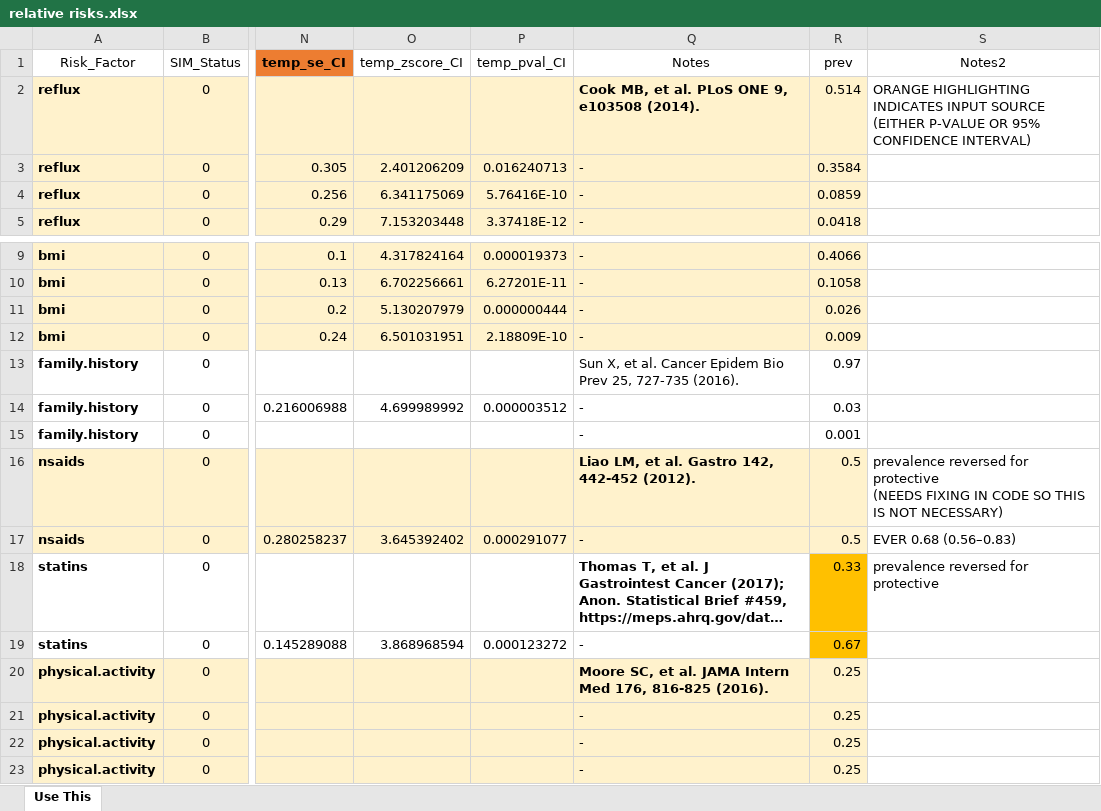
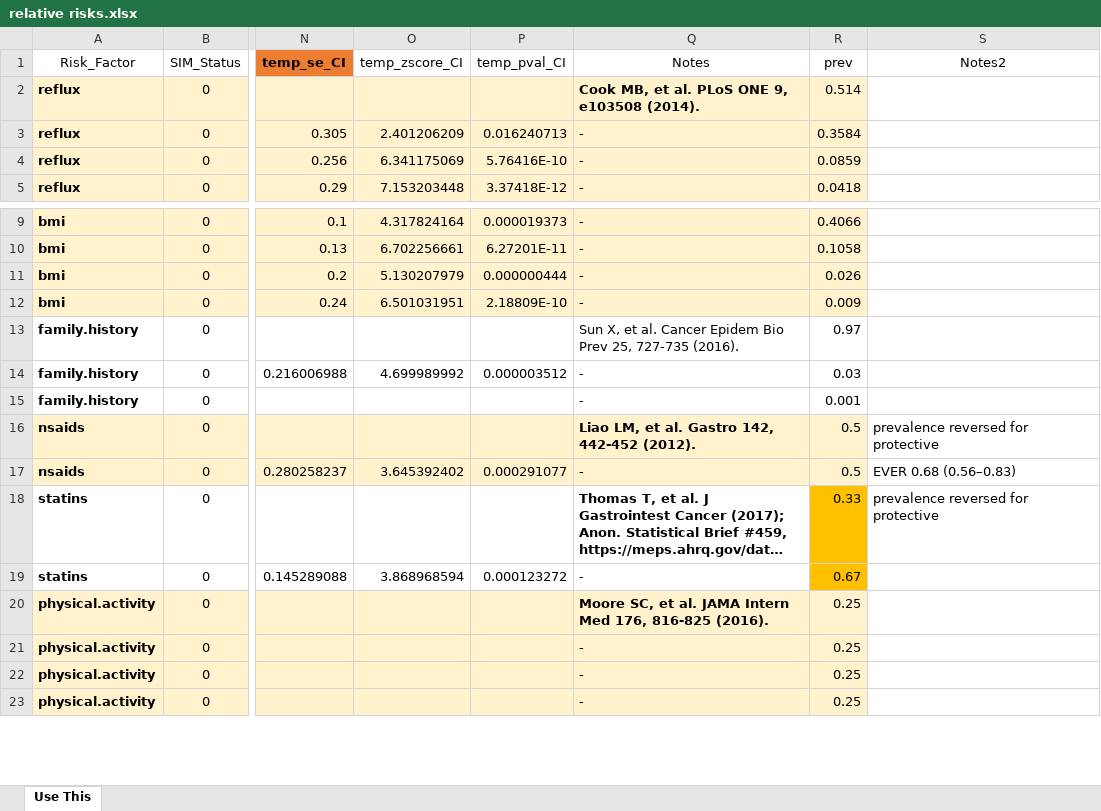
Before and after one commit to FredHutch/IC-RISC-Working, an Excel workbook: input_data/relative risks.xlsx, sheet Use This, drawn as a sheet; only a part is shown, gaps mark what is left out; long unchanged cells end in …; values as stored, in another font and other column widths than the file's, no borders; ↵ is a line break in a cell; the diff names each change by its address in the sheet, - before the commit and + after, or states it on an @@ line.

```diff
--- a/input_data/relative risks.xlsx (sheet Use This)
+++ b/input_data/relative risks.xlsx (sheet Use This)
-S2 (Notes2): ORANGE HIGHLIGHTING INDICATES INPUT SOURCE ↵ (EITHER P-VALUE OR 95% CONFIDENCE INTERVAL)
+S2 (Notes2): (empty)
-S16 (Notes2): …for protective ↵ (NEEDS FIXING IN CODE SO THIS IS NOT NECESSARY)
+S16 (Notes2): …for protective
```
Also changed, not shown: input_data/mortality_comparisons.xlsx, input_data/stratified_EA_rates.xlsx, 14 other files.
